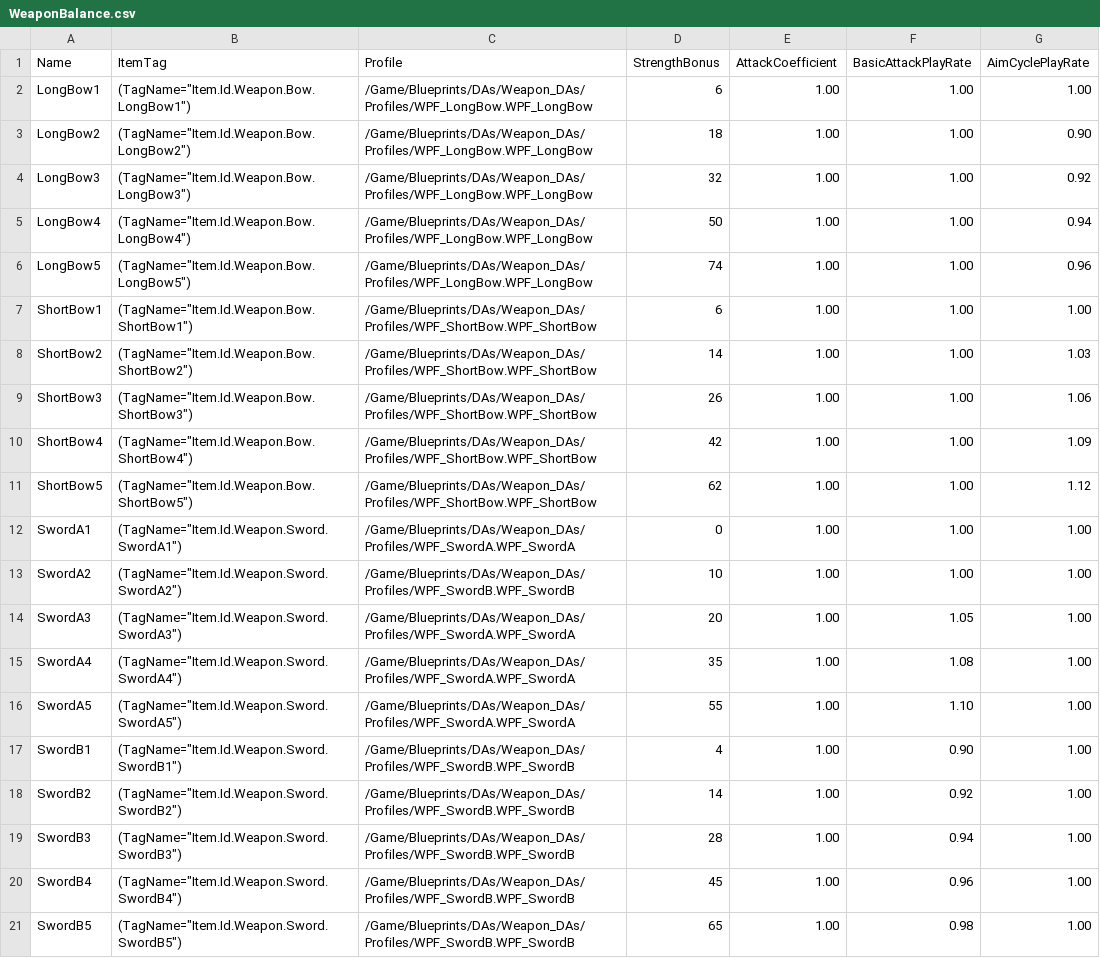
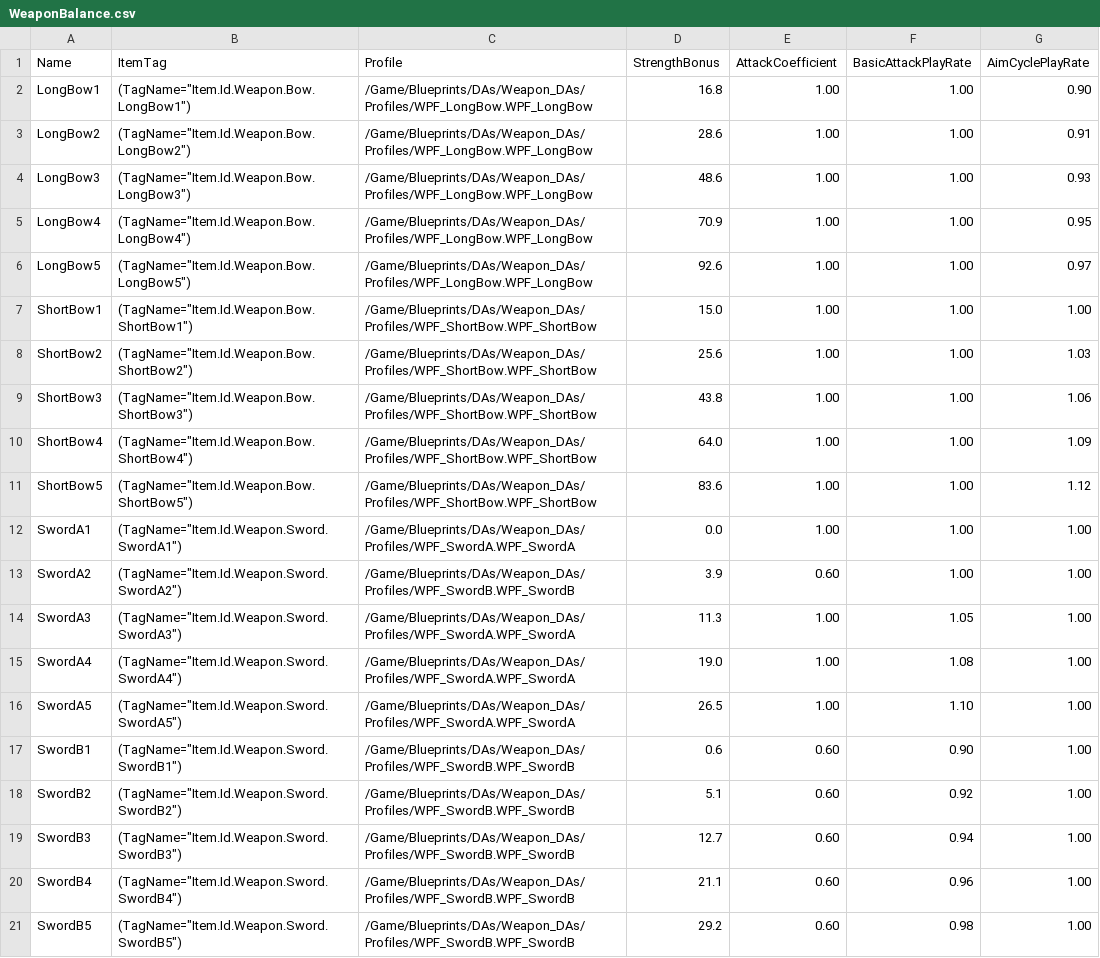
Before and after one commit to Jinsoo3812/ArtisticSW2026, a CSV file: DataTable/WeaponBalance.csv, drawn as a sheet.

```diff
--- a/DataTable/WeaponBalance.csv
+++ b/DataTable/WeaponBalance.csv
@@ -1,21 +1,21 @@
 Name,ItemTag,Profile,StrengthBonus,AttackCoefficient,BasicAttackPlayRate,AimCyclePlayRate
-LongBow1,"(TagName=""Item.Id.Weapon.Bow.LongBow1"")",/Game/Blueprints/DAs/Weapon_DAs/Profiles/WPF_LongBow.WPF_LongBow,6,1.00,1.00,1.00
-LongBow2,"(TagName=""Item.Id.Weapon.Bow.LongBow2"")",/Game/Blueprints/DAs/Weapon_DAs/Profiles/WPF_LongBow.WPF_LongBow,18,1.00,1.00,0.90
-LongBow3,"(TagName=""Item.Id.Weapon.Bow.LongBow3"")",/Game/Blueprints/DAs/Weapon_DAs/Profiles/WPF_LongBow.WPF_LongBow,32,1.00,1.00,0.92
-LongBow4,"(TagName=""Item.Id.Weapon.Bow.LongBow4"")",/Game/Blueprints/DAs/Weapon_DAs/Profiles/WPF_LongBow.WPF_LongBow,50,1.00,1.00,0.94
-LongBow5,"(TagName=""Item.Id.Weapon.Bow.LongBow5"")",/Game/Blueprints/DAs/Weapon_DAs/Profiles/WPF_LongBow.WPF_LongBow,74,1.00,1.00,0.96
-ShortBow1,"(TagName=""Item.Id.Weapon.Bow.ShortBow1"")",/Game/Blueprints/DAs/Weapon_DAs/Profiles/WPF_ShortBow.WPF_ShortBow,6,1.00,1.00,1.00
-ShortBow2,"(TagName=""Item.Id.Weapon.Bow.ShortBow2"")",/Game/Blueprints/DAs/Weapon_DAs/Profiles/WPF_ShortBow.WPF_ShortBow,14,1.00,1.00,1.03
-ShortBow3,"(TagName=""Item.Id.Weapon.Bow.ShortBow3"")",/Game/Blueprints/DAs/Weapon_DAs/Profiles/WPF_ShortBow.WPF_ShortBow,26,1.00,1.00,1.06
-ShortBow4,"(TagName=""Item.Id.Weapon.Bow.ShortBow4"")",/Game/Blueprints/DAs/Weapon_DAs/Profiles/WPF_ShortBow.WPF_ShortBow,42,1.00,1.00,1.09
-ShortBow5,"(TagName=""Item.Id.Weapon.Bow.ShortBow5"")",/Game/Blueprints/DAs/Weapon_DAs/Profiles/WPF_ShortBow.WPF_ShortBow,62,1.00,1.00,1.12
-SwordA1,"(TagName=""Item.Id.Weapon.Sword.SwordA1"")",/Game/Blueprints/DAs/Weapon_DAs/Profiles/WPF_SwordA.WPF_SwordA,0,1.00,1.00,1.00
-SwordA2,"(TagName=""Item.Id.Weapon.Sword.SwordA2"")",/Game/Blueprints/DAs/Weapon_DAs/Profiles/WPF_SwordB.WPF_SwordB,10,1.00,1.00,1.00
-SwordA3,"(TagName=""Item.Id.Weapon.Sword.SwordA3"")",/Game/Blueprints/DAs/Weapon_DAs/Profiles/WPF_SwordA.WPF_SwordA,20,1.00,1.05,1.00
-SwordA4,"(TagName=""Item.Id.Weapon.Sword.SwordA4"")",/Game/Blueprints/DAs/Weapon_DAs/Profiles/WPF_SwordA.WPF_SwordA,35,1.00,1.08,1.00
-SwordA5,"(TagName=""Item.Id.Weapon.Sword.SwordA5"")",/Game/Blueprints/DAs/Weapon_DAs/Profiles/WPF_SwordA.WPF_SwordA,55,1.00,1.10,1.00
-SwordB1,"(TagName=""Item.Id.Weapon.Sword.SwordB1"")",/Game/Blueprints/DAs/Weapon_DAs/Profiles/WPF_SwordB.WPF_SwordB,4,1.00,0.90,1.00
-SwordB2,"(TagName=""Item.Id.Weapon.Sword.SwordB2"")",/Game/Blueprints/DAs/Weapon_DAs/Profiles/WPF_SwordB.WPF_SwordB,14,1.00,0.92,1.00
-SwordB3,"(TagName=""Item.Id.Weapon.Sword.SwordB3"")",/Game/Blueprints/DAs/Weapon_DAs/Profiles/WPF_SwordB.WPF_SwordB,28,1.00,0.94,1.00
-SwordB4,"(TagName=""Item.Id.Weapon.Sword.SwordB4"")",/Game/Blueprints/DAs/Weapon_DAs/Profiles/WPF_SwordB.WPF_SwordB,45,1.00,0.96,1.00
-SwordB5,"(TagName=""Item.Id.Weapon.Sword.SwordB5"")",/Game/Blueprints/DAs/Weapon_DAs/Profiles/WPF_SwordB.WPF_SwordB,65,1.00,0.98,1.00
+LongBow1,"(TagName=""Item.Id.Weapon.Bow.LongBow1"")",/Game/Blueprints/DAs/Weapon_DAs/Profiles/WPF_LongBow.WPF_LongBow,16.8,1.00,1.00,0.90
+LongBow2,"(TagName=""Item.Id.Weapon.Bow.LongBow2"")",/Game/Blueprints/DAs/Weapon_DAs/Profiles/WPF_LongBow.WPF_LongBow,28.6,1.00,1.00,0.91
+LongBow3,"(TagName=""Item.Id.Weapon.Bow.LongBow3"")",/Game/Blueprints/DAs/Weapon_DAs/Profiles/WPF_LongBow.WPF_LongBow,48.6,1.00,1.00,0.93
+LongBow4,"(TagName=""Item.Id.Weapon.Bow.LongBow4"")",/Game/Blueprints/DAs/Weapon_DAs/Profiles/WPF_LongBow.WPF_LongBow,70.9,1.00,1.00,0.95
+LongBow5,"(TagName=""Item.Id.Weapon.Bow.LongBow5"")",/Game/Blueprints/DAs/Weapon_DAs/Profiles/WPF_LongBow.WPF_LongBow,92.6,1.00,1.00,0.97
+ShortBow1,"(TagName=""Item.Id.Weapon.Bow.ShortBow1"")",/Game/Blueprints/DAs/Weapon_DAs/Profiles/WPF_ShortBow.WPF_ShortBow,15.0,1.00,1.00,1.00
+ShortBow2,"(TagName=""Item.Id.Weapon.Bow.ShortBow2"")",/Game/Blueprints/DAs/Weapon_DAs/Profiles/WPF_ShortBow.WPF_ShortBow,25.6,1.00,1.00,1.03
+ShortBow3,"(TagName=""Item.Id.Weapon.Bow.ShortBow3"")",/Game/Blueprints/DAs/Weapon_DAs/Profiles/WPF_ShortBow.WPF_ShortBow,43.8,1.00,1.00,1.06
+ShortBow4,"(TagName=""Item.Id.Weapon.Bow.ShortBow4"")",/Game/Blueprints/DAs/Weapon_DAs/Profiles/WPF_ShortBow.WPF_ShortBow,64.0,1.00,1.00,1.09
+ShortBow5,"(TagName=""Item.Id.Weapon.Bow.ShortBow5"")",/Game/Blueprints/DAs/Weapon_DAs/Profiles/WPF_ShortBow.WPF_ShortBow,83.6,1.00,1.00,1.12
+SwordA1,"(TagName=""Item.Id.Weapon.Sword.SwordA1"")",/Game/Blueprints/DAs/Weapon_DAs/Profiles/WPF_SwordA.WPF_SwordA,0.0,1.00,1.00,1.00
+SwordA2,"(TagName=""Item.Id.Weapon.Sword.SwordA2"")",/Game/Blueprints/DAs/Weapon_DAs/Profiles/WPF_SwordB.WPF_SwordB,3.9,0.60,1.00,1.00
+SwordA3,"(TagName=""Item.Id.Weapon.Sword.SwordA3"")",/Game/Blueprints/DAs/Weapon_DAs/Profiles/WPF_SwordA.WPF_SwordA,11.3,1.00,1.05,1.00
+SwordA4,"(TagName=""Item.Id.Weapon.Sword.SwordA4"")",/Game/Blueprints/DAs/Weapon_DAs/Profiles/WPF_SwordA.WPF_SwordA,19.0,1.00,1.08,1.00
+SwordA5,"(TagName=""Item.Id.Weapon.Sword.SwordA5"")",/Game/Blueprints/DAs/Weapon_DAs/Profiles/WPF_SwordA.WPF_SwordA,26.5,1.00,1.10,1.00
+SwordB1,"(TagName=""Item.Id.Weapon.Sword.SwordB1"")",/Game/Blueprints/DAs/Weapon_DAs/Profiles/WPF_SwordB.WPF_SwordB,0.6,0.60,0.90,1.00
+SwordB2,"(TagName=""Item.Id.Weapon.Sword.SwordB2"")",/Game/Blueprints/DAs/Weapon_DAs/Profiles/WPF_SwordB.WPF_SwordB,5.1,0.60,0.92,1.00
+SwordB3,"(TagName=""Item.Id.Weapon.Sword.SwordB3"")",/Game/Blueprints/DAs/Weapon_DAs/Profiles/WPF_SwordB.WPF_SwordB,12.7,0.60,0.94,1.00
+SwordB4,"(TagName=""Item.Id.Weapon.Sword.SwordB4"")",/Game/Blueprints/DAs/Weapon_DAs/Profiles/WPF_SwordB.WPF_SwordB,21.1,0.60,0.96,1.00
+SwordB5,"(TagName=""Item.Id.Weapon.Sword.SwordB5"")",/Game/Blueprints/DAs/Weapon_DAs/Profiles/WPF_SwordB.WPF_SwordB,29.2,0.60,0.98,1.00
```
Also changed, not shown: 9 other files.
